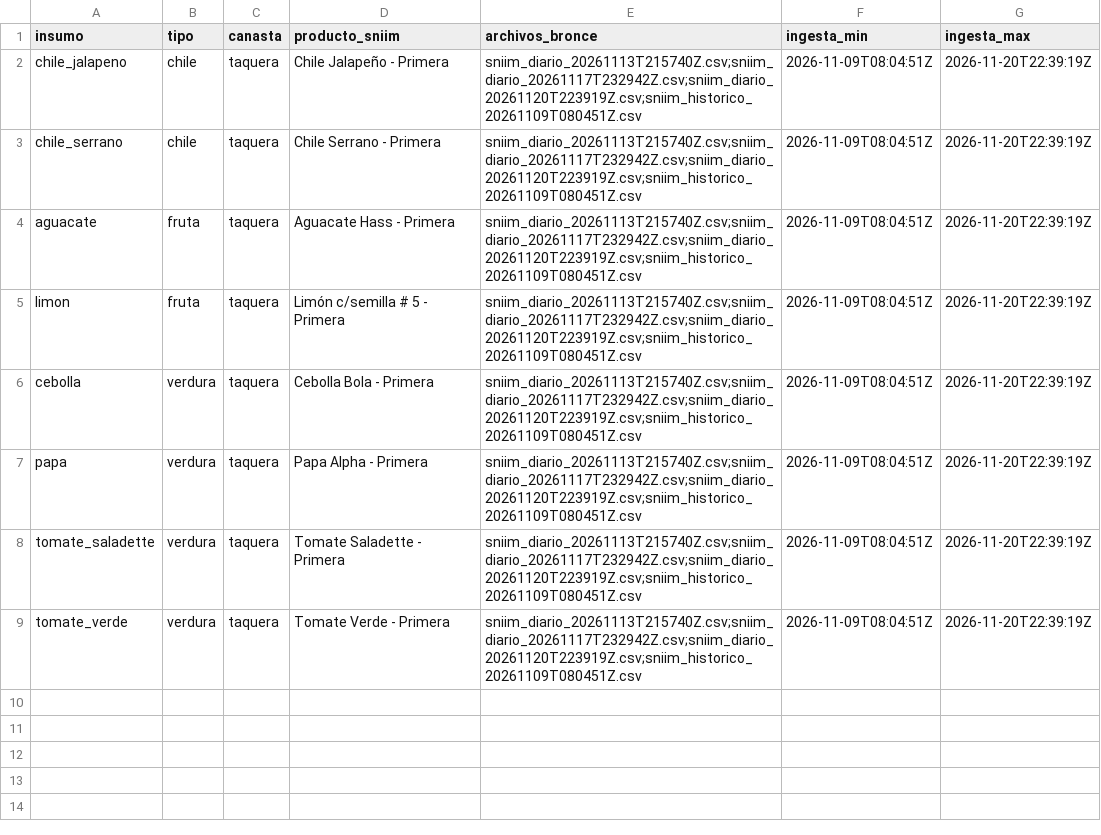
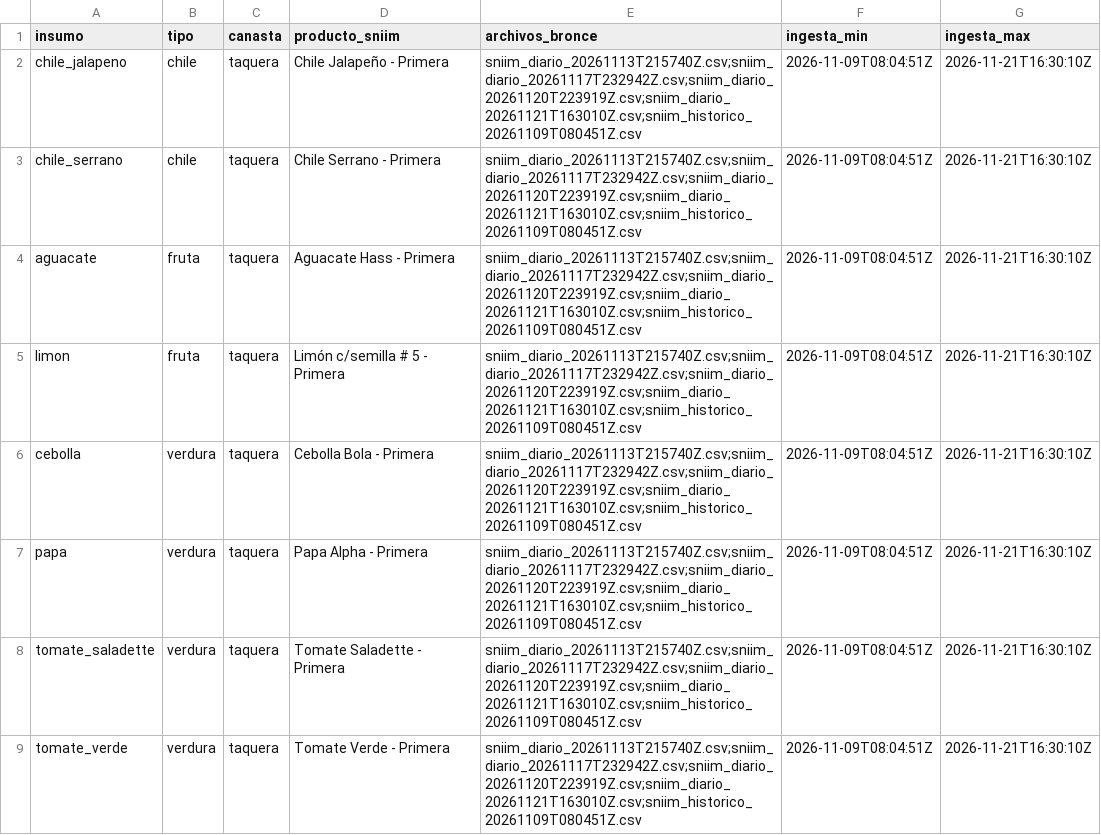
Before and after one commit to carolivettte/tdl-antojo-colima, a CSV file: data/oro/dim_insumo.csv, drawn as a sheet.

```diff
--- a/data/oro/dim_insumo.csv
+++ b/data/oro/dim_insumo.csv
@@ -1,9 +1,9 @@
 insumo,tipo,canasta,producto_sniim,archivos_bronce,ingesta_min,ingesta_max
-chile_jalapeno,chile,taquera,Chile Jalapeño - Primera,sniim_diario_20261113T215740Z.csv;sniim_diario_20261117T232942Z.csv;sniim_diario_20261120T223919Z.csv;sniim_historico_20261109T080451Z.csv,2026-11-09T08:04:51Z,2026-11-20T22:39:19Z
-chile_serrano,chile,taquera,Chile Serrano - Primera,sniim_diario_20261113T215740Z.csv;sniim_diario_20261117T232942Z.csv;sniim_diario_20261120T223919Z.csv;sniim_historico_20261109T080451Z.csv,2026-11-09T08:04:51Z,2026-11-20T22:39:19Z
-aguacate,fruta,taquera,Aguacate Hass - Primera,sniim_diario_20261113T215740Z.csv;sniim_diario_20261117T232942Z.csv;sniim_diario_20261120T223919Z.csv;sniim_historico_20261109T080451Z.csv,2026-11-09T08:04:51Z,2026-11-20T22:39:19Z
-limon,fruta,taquera,Limón c/semilla # 5 - Primera,sniim_diario_20261113T215740Z.csv;sniim_diario_20261117T232942Z.csv;sniim_diario_20261120T223919Z.csv;sniim_historico_20261109T080451Z.csv,2026-11-09T08:04:51Z,2026-11-20T22:39:19Z
-cebolla,verdura,taquera,Cebolla Bola - Primera,sniim_diario_20261113T215740Z.csv;sniim_diario_20261117T232942Z.csv;sniim_diario_20261120T223919Z.csv;sniim_historico_20261109T080451Z.csv,2026-11-09T08:04:51Z,2026-11-20T22:39:19Z
-papa,verdura,taquera,Papa Alpha - Primera,sniim_diario_20261113T215740Z.csv;sniim_diario_20261117T232942Z.csv;sniim_diario_20261120T223919Z.csv;sniim_historico_20261109T080451Z.csv,2026-11-09T08:04:51Z,2026-11-20T22:39:19Z
-tomate_saladette,verdura,taquera,Tomate Saladette - Primera,sniim_diario_20261113T215740Z.csv;sniim_diario_20261117T232942Z.csv;sniim_diario_20261120T223919Z.csv;sniim_historico_20261109T080451Z.csv,2026-11-09T08:04:51Z,2026-11-20T22:39:19Z
-tomate_verde,verdura,taquera,Tomate Verde - Primera,sniim_diario_20261113T215740Z.csv;sniim_diario_20261117T232942Z.csv;sniim_diario_20261120T223919Z.csv;sniim_historico_20261109T080451Z.csv,2026-11-09T08:04:51Z,2026-11-20T22:39:19Z
+chile_jalapeno,chile,taquera,Chile Jalapeño - Primera,sniim_diario_20261113T215740Z.csv;sniim_diario_20261117T232942Z.csv;sniim_diario_20261120T223919Z.csv;sniim_diario_20261121T163010Z.csv;sniim_historico_20261109T080451Z.csv,2026-11-09T08:04:51Z,2026-11-21T16:30:10Z
+chile_serrano,chile,taquera,Chile Serrano - Primera,sniim_diario_20261113T215740Z.csv;sniim_diario_20261117T232942Z.csv;sniim_diario_20261120T223919Z.csv;sniim_diario_20261121T163010Z.csv;sniim_historico_20261109T080451Z.csv,2026-11-09T08:04:51Z,2026-11-21T16:30:10Z
+aguacate,fruta,taquera,Aguacate Hass - Primera,sniim_diario_20261113T215740Z.csv;sniim_diario_20261117T232942Z.csv;sniim_diario_20261120T223919Z.csv;sniim_diario_20261121T163010Z.csv;sniim_historico_20261109T080451Z.csv,2026-11-09T08:04:51Z,2026-11-21T16:30:10Z
+limon,fruta,taquera,Limón c/semilla # 5 - Primera,sniim_diario_20261113T215740Z.csv;sniim_diario_20261117T232942Z.csv;sniim_diario_20261120T223919Z.csv;sniim_diario_20261121T163010Z.csv;sniim_historico_20261109T080451Z.csv,2026-11-09T08:04:51Z,2026-11-21T16:30:10Z
+cebolla,verdura,taquera,Cebolla Bola - Primera,sniim_diario_20261113T215740Z.csv;sniim_diario_20261117T232942Z.csv;sniim_diario_20261120T223919Z.csv;sniim_diario_20261121T163010Z.csv;sniim_historico_20261109T080451Z.csv,2026-11-09T08:04:51Z,2026-11-21T16:30:10Z
+papa,verdura,taquera,Papa Alpha - Primera,sniim_diario_20261113T215740Z.csv;sniim_diario_20261117T232942Z.csv;sniim_diario_20261120T223919Z.csv;sniim_diario_20261121T163010Z.csv;sniim_historico_20261109T080451Z.csv,2026-11-09T08:04:51Z,2026-11-21T16:30:10Z
+tomate_saladette,verdura,taquera,Tomate Saladette - Primera,sniim_diario_20261113T215740Z.csv;sniim_diario_20261117T232942Z.csv;sniim_diario_20261120T223919Z.csv;sniim_diario_20261121T163010Z.csv;sniim_historico_20261109T080451Z.csv,2026-11-09T08:04:51Z,2026-11-21T16:30:10Z
+tomate_verde,verdura,taquera,Tomate Verde - Primera,sniim_diario_20261113T215740Z.csv;sniim_diario_20261117T232942Z.csv;sniim_diario_20261120T223919Z.csv;sniim_diario_20261121T163010Z.csv;sniim_historico_20261109T080451Z.csv,2026-11-09T08:04:51Z,2026-11-21T16:30:10Z
```
Also changed, not shown: data/oro/geo_puntos.csv, data/oro/linaje.csv, 27 other files.
